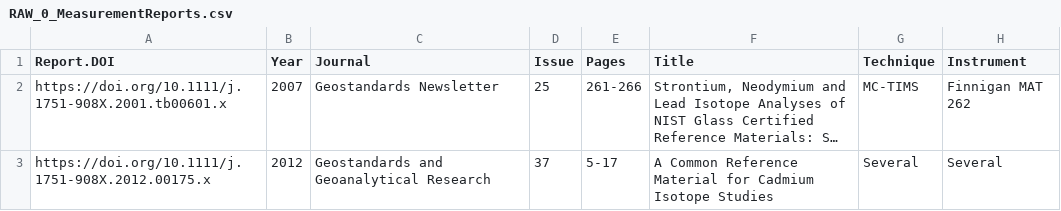
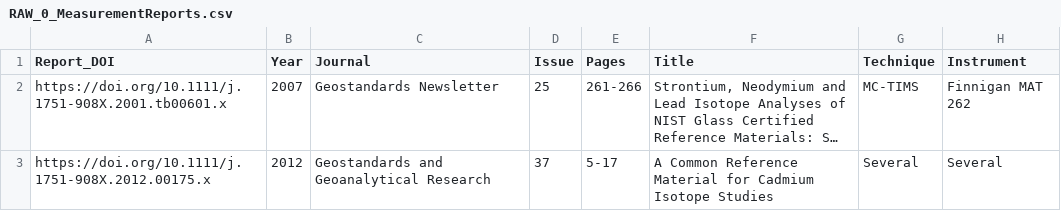
Before and after one commit to Crparedes/CRMsIsotopicCompositionDB, a CSV file: www/IsotopicData/RAW_0_MeasurementReports.csv, drawn as a sheet; long unchanged cells end in …; the diff names each change by its address in the sheet, - before the commit and + after, or states it on an @@ line.

```diff
--- a/www/IsotopicData/RAW_0_MeasurementReports.csv
+++ b/www/IsotopicData/RAW_0_MeasurementReports.csv
-A1: Report.DOI
+A1: Report_DOI
```
Also changed, not shown: www/IsotopicData/RAW_0_MeasurementReportsAuthors.csv, www/IsotopicData/RAW_1-1_IsoCompCRM_Info.csv, 17 other files.
